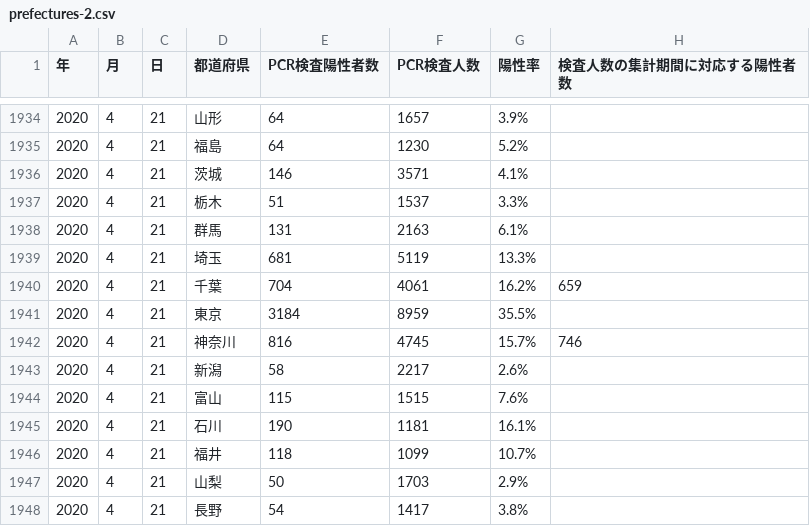
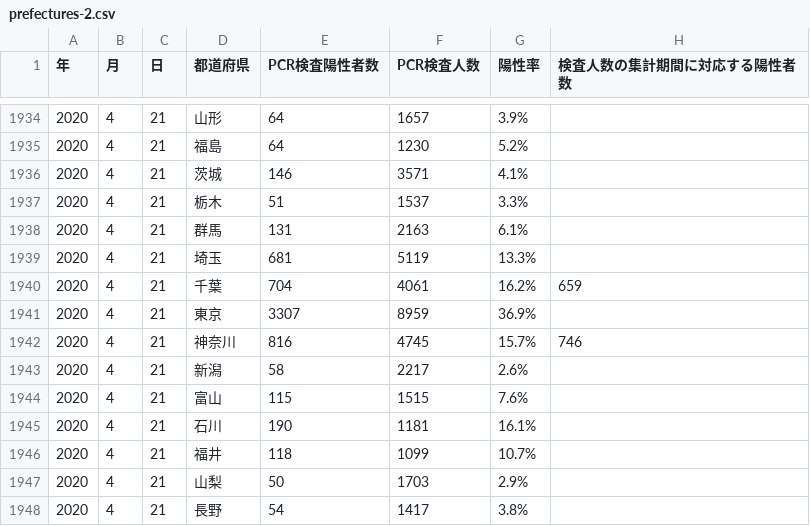
Before and after one commit to kaz-ogiwara/covid19, a CSV file: data/prefectures-2.csv, drawn as a sheet; only a part is shown, gaps mark what is left out.

Commit message:
Fix data in Tokyo on 21 April

```diff
--- a/data/prefectures-2.csv
+++ b/data/prefectures-2.csv
@@ -1940,3 +1940,3 @@
 2020,4,21,千葉,704,4061,16.2%,659
-2020,4,21,東京,3184,8959,35.5%,
+2020,4,21,東京,3307,8959,36.9%,
 2020,4,21,神奈川,816,4745,15.7%,746
```
Also changed, not shown: data/prefectures.csv, 1 other file.
